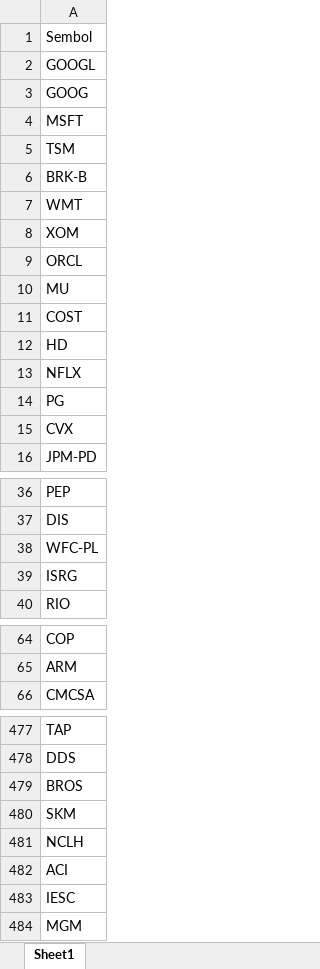
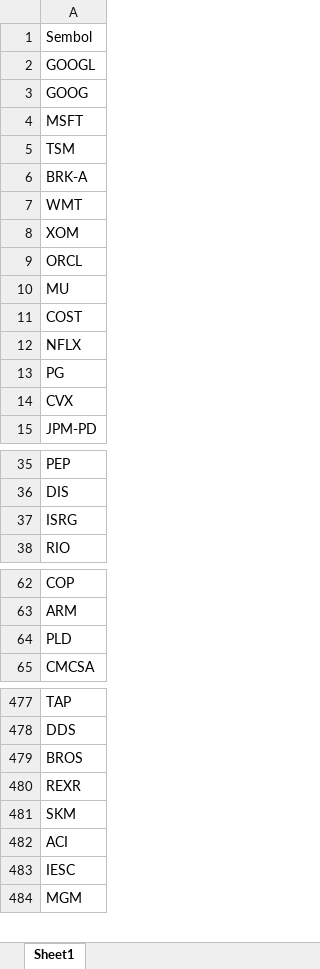
Before and after one commit to fbali10-ux/ABD_ikili_dip, an Excel workbook: scan_skipped.xlsx, sheet Sheet1, drawn as a sheet; only a part is shown, gaps mark what is left out; values as stored, in another font and other column widths than the file's, no borders; removed rows and columns are numbered as before the commit, all else as after; the diff covers the shown part only; the diff names each change by its address in the sheet, - before the commit and + after, or states it on an @@ line.

```diff
--- a/scan_skipped.xlsx (sheet Sheet1)
+++ b/scan_skipped.xlsx (sheet Sheet1)
-A6: BRK-B
+A6: BRK-A
-row 12: HD
-row 38: WFC-PL
+row 64: PLD
+row 480: REXR
-row 481: NCLH
```
Also changed, not shown: 8 added rows, 7 removed rows and 1 edited cell elsewhere in this sheet, dip_yakalama_daily_120dip_rebound_sonuclar.xlsx, 1 other file.
